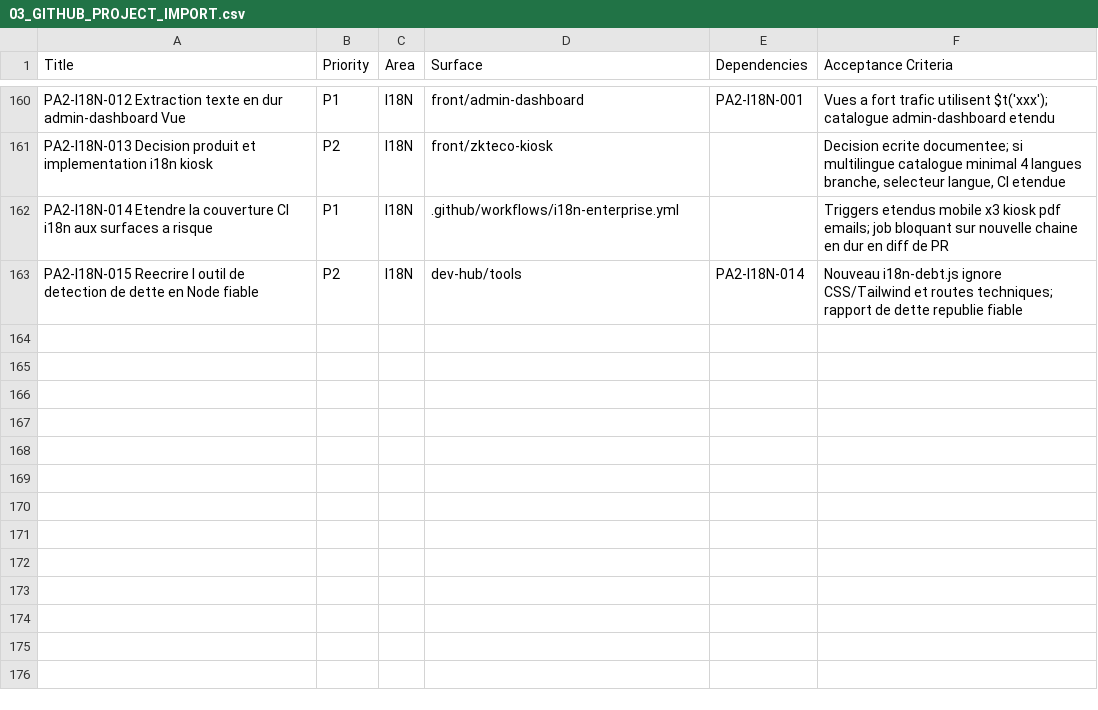
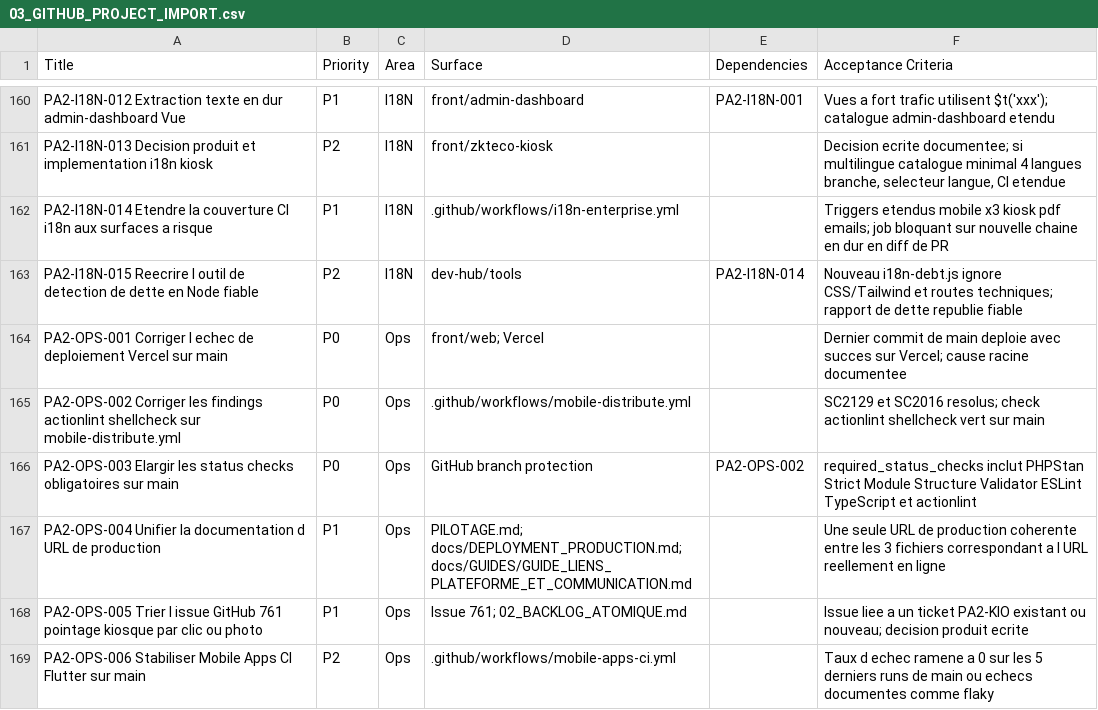
Before and after one commit to kitokoh/leopardo-hr, a CSV file: docs/PLAN_ACTION2/03_GITHUB_PROJECT_IMPORT.csv, drawn as a sheet; only a part is shown, gaps mark what is left out; the diff names each change by its address in the sheet, - before the commit and + after, or states it on an @@ line.

Commit message:
docs(PA2): plan d'action en vigueur 2026-07-20 - observation reelle + PA2-OPS-001 a 006
Nouveau docs/PLAN_ACTION2/12_PLAN_ACTION_EN_VIGUEUR_2026-07-20.md :
- Verification live (health check API, deploiement Vercel, CI GitHub, branch
  protection main, contenu reel des fichiers vs docs) plutot que relecture
  seule des audits precedents.
- Confirme PA2-ARCH-001 (TaxSlab) desormais corrige depuis hier (PR #903).
- Confirme toujours ouverts : rotation secret Redis (action humaine),
  RBAC superviseur non implemente, emails transactionnels 1/17 localises,
  avatars temoignages casses, marques trusted-by non prouvees.
- Signale 3 points non captures par les audits precedents : dernier
  deploiement Vercel de main en echec, garde CI actionlint/shellcheck rouge
  sur mobile-distribute.yml, required_status_checks limite a un seul check
  obligatoire sur main.
- 6 nouveaux tickets PA2-OPS-001 a 006 ajoutes au backlog atomique et au CSV
  d'import GitHub Project, references dans le sommaire.

Verifie: script de validation dev-hub/tools/validate-plan-action2.ps1
reimplemente en Python (pas de pwsh dans cet environnement) sur le CSV/backlog
mis a jour -> IDs uniques, colonnes requises, dependances resolues, tous les
tickets CSV presents dans le backlog markdown.

```diff
--- a/docs/PLAN_ACTION2/03_GITHUB_PROJECT_IMPORT.csv
+++ b/docs/PLAN_ACTION2/03_GITHUB_PROJECT_IMPORT.csv
+row 164: PA2-OPS-001 Corriger l echec de deploiement Vercel sur main | P0 | Ops | front/web; Vercel |  | Dernier commit de main deploie avec succes sur Vercel; cause racine documentee
+row 165: PA2-OPS-002 Corriger les findings actionlint shellcheck sur mobile-distribute.yml | P0 | Ops | .github/workflows/mobile-distribute.yml |  | SC2129 et SC2016 resolus; check actionlint shellcheck vert sur main
+row 166: PA2-OPS-003 Elargir les status checks obligatoires sur main | P0 | Ops | GitHub branch protection | PA2-OPS-002 | required_status_checks inclut PHPStan Strict Module Structure Validator ESLint TypeScript et actionlint
+row 167: PA2-OPS-004 Unifier la documentation d URL de production | P1 | Ops | PILOTAGE.md; docs/DEPLOYMENT_PRODUCTION.md; docs/GUIDES/GUIDE_LIENS_PLATEFORME_ET_COMMUNICATION.md |  | Une seule URL de production coherente entre les 3 fichiers correspondant a l URL reellement en ligne
+row 168: PA2-OPS-005 Trier l issue GitHub 761 pointage kiosque par clic ou photo | P1 | Ops | Issue 761; 02_BACKLOG_ATOMIQUE.md |  | Issue liee a un ticket PA2-KIO existant ou nouveau; decision produit ecrite
+row 169: PA2-OPS-006 Stabiliser Mobile Apps CI Flutter sur main | P2 | Ops | .github/workflows/mobile-apps-ci.yml |  | Taux d echec ramene a 0 sur les 5 derniers runs de main ou echecs documentes comme flaky
```
Also changed, not shown: 4 other files.
